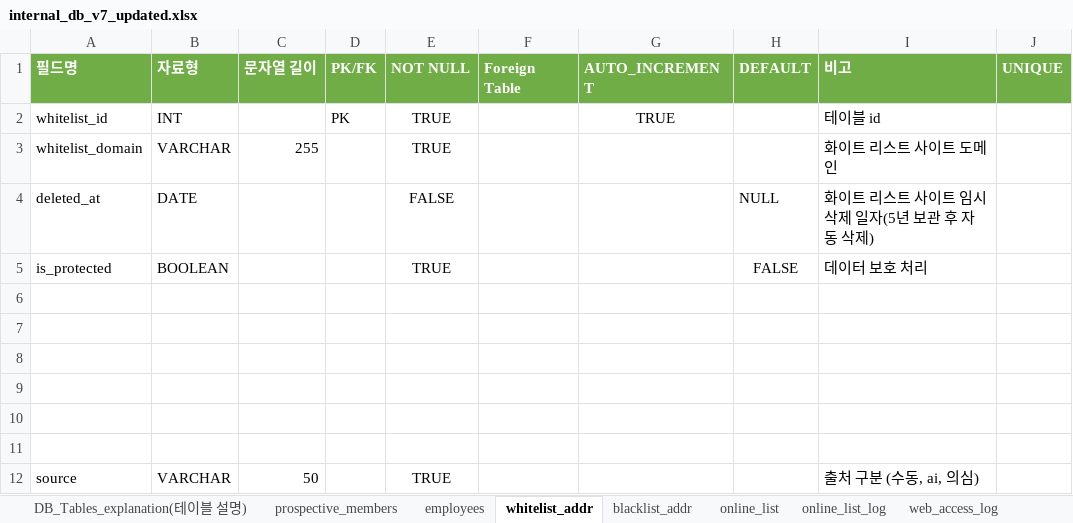
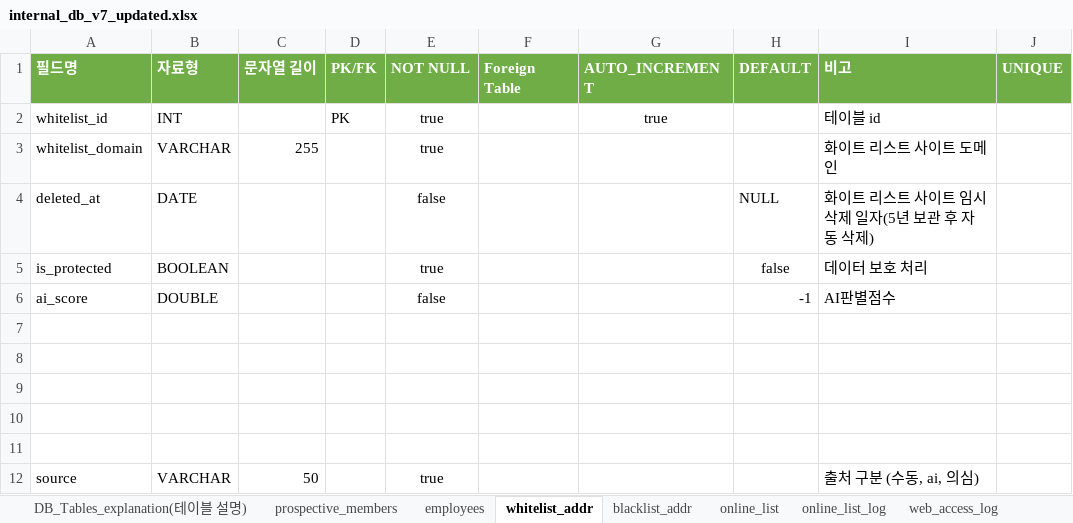
Before and after one commit to 02paming/Captive, an Excel workbook: database/backend/internal_db_v7_updated.xlsx, sheet whitelist_addr, drawn as a sheet; values as stored, in another font and other column widths than the file's, no borders; table styles not drawn; removed rows and columns are numbered as before the commit, all else as after; the diff names each change by its address in the sheet, - before the commit and + after, or states it on an @@ line.

```diff
--- a/database/backend/internal_db_v7_updated.xlsx (sheet whitelist_addr)
+++ b/database/backend/internal_db_v7_updated.xlsx (sheet whitelist_addr)
-E2:E3 (NOT NULL): TRUE
+E2:E3 (NOT NULL): true
-G2 (AUTO_INCREMENT): TRUE
+G2 (AUTO_INCREMENT): true
-E4 (NOT NULL): FALSE
+E4 (NOT NULL): false
-E5 (NOT NULL): TRUE
+E5 (NOT NULL): true
-H5 (DEFAULT): FALSE
+H5 (DEFAULT): false
+row 6: ai_score | DOUBLE |  |  | false |  |  | -1 | AI판별점수
-row 11: (empty)
-E12 (NOT NULL): TRUE
+E12 (NOT NULL): true
```
Also changed, not shown: sheet employees, sheet AI_model_metrics, sheet prospective_members, sheet web_access_log, sheet blacklist_addr, sheet online_list_log, 6 more sheets, 10 other files.
